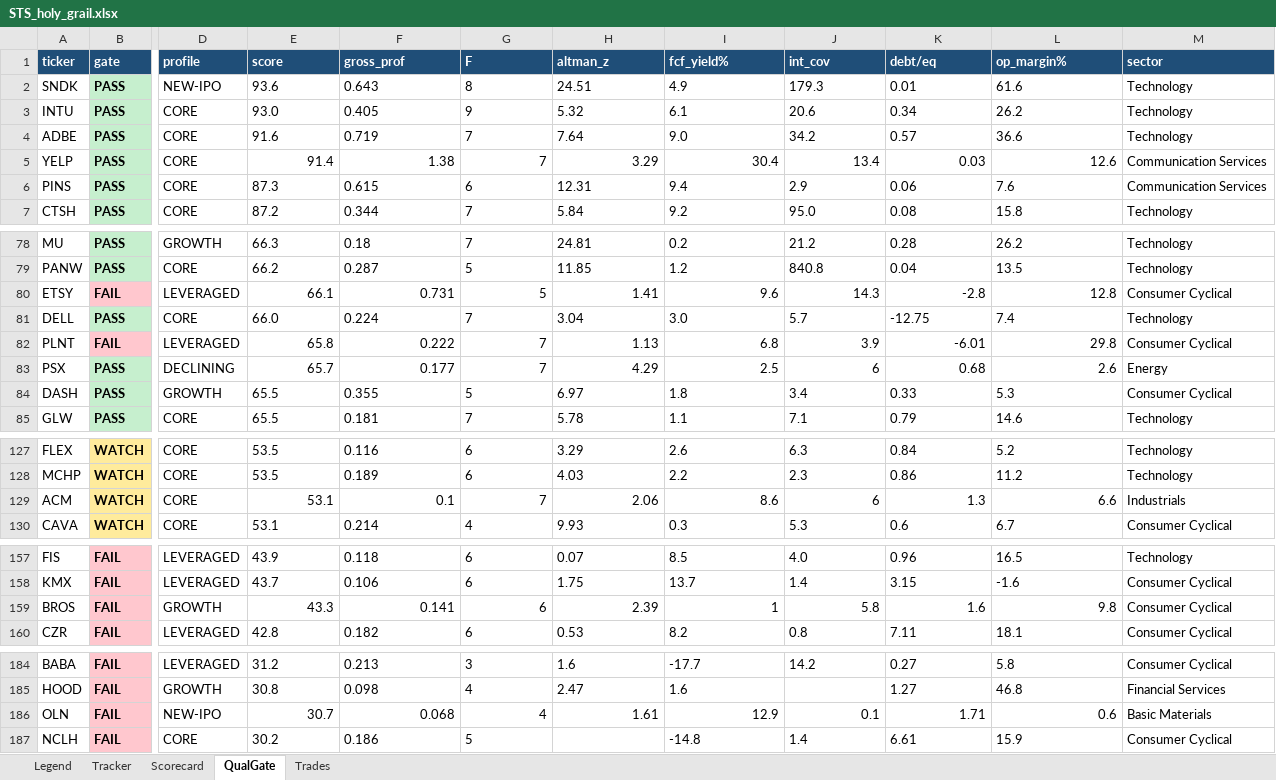
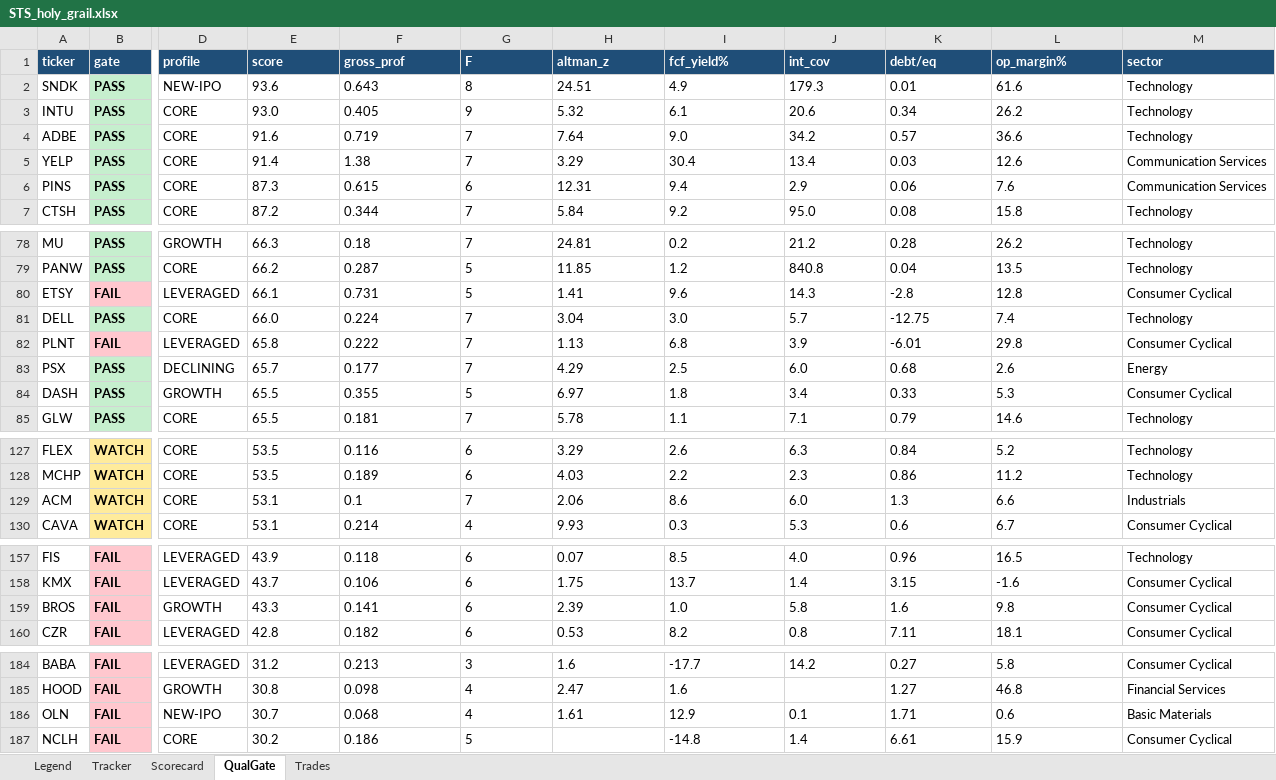
Before and after one commit to gjv-81/slowswing, an Excel workbook: STS_holy_grail.xlsx, sheet QualGate, drawn as a sheet; only a part is shown, gaps mark what is left out; values as stored, in another font and other column widths than the file's, no borders; the diff names each change by its address in the sheet, - before the commit and + after, or states it on an @@ line.

```diff
--- a/STS_holy_grail.xlsx (sheet QualGate)
+++ b/STS_holy_grail.xlsx (sheet QualGate)
-E5:L5 alignment: right
+E5:L5 alignment: left
-E80:L80 alignment: right
+E80:L80 alignment: left
-E82:L82 alignment: right
+E82:L82 alignment: left
-E83:I83 alignment: right
+E83:I83 alignment: left
-J83 (int_cov): 6
+J83 (int_cov): 6.0
-K83:L83 alignment: right
+K83:L83 alignment: left
-E129:I129 alignment: right
+E129:I129 alignment: left
-J129 (int_cov): 6
+J129 (int_cov): 6.0
-K129:L129 alignment: right
+K129:L129 alignment: left
-E159:H159 alignment: right
+E159:H159 alignment: left
-I159 (fcf_yield%): 1
+I159 (fcf_yield%): 1.0
-J159:L159 alignment: right
+J159:L159 alignment: left
-E186:L186 alignment: right
+E186:L186 alignment: left
```
Also changed, not shown: sheet Trades, STS_holy_grail_v2.xlsx, sts_ml_paper_tracker.xlsx, 4 other files.
